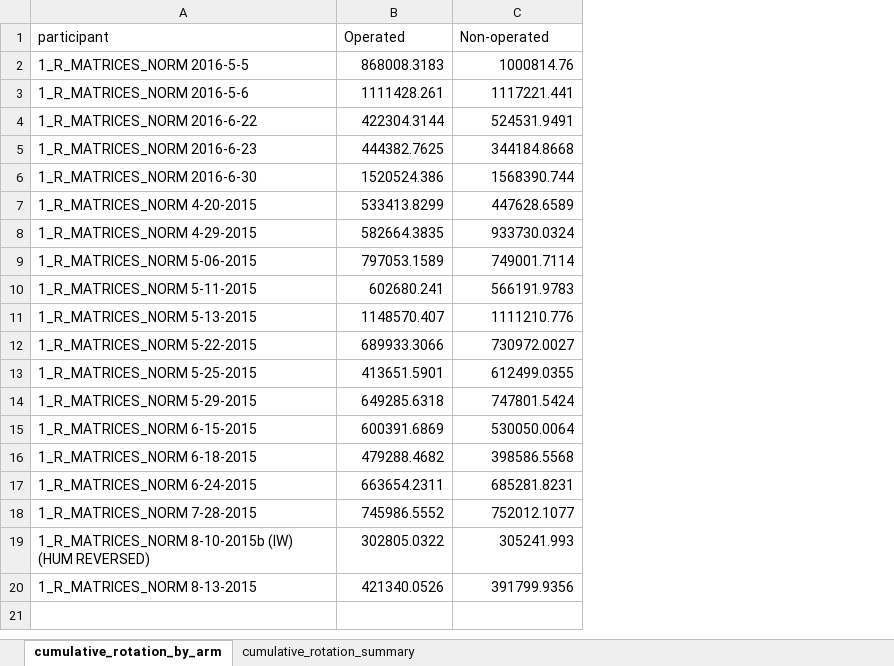
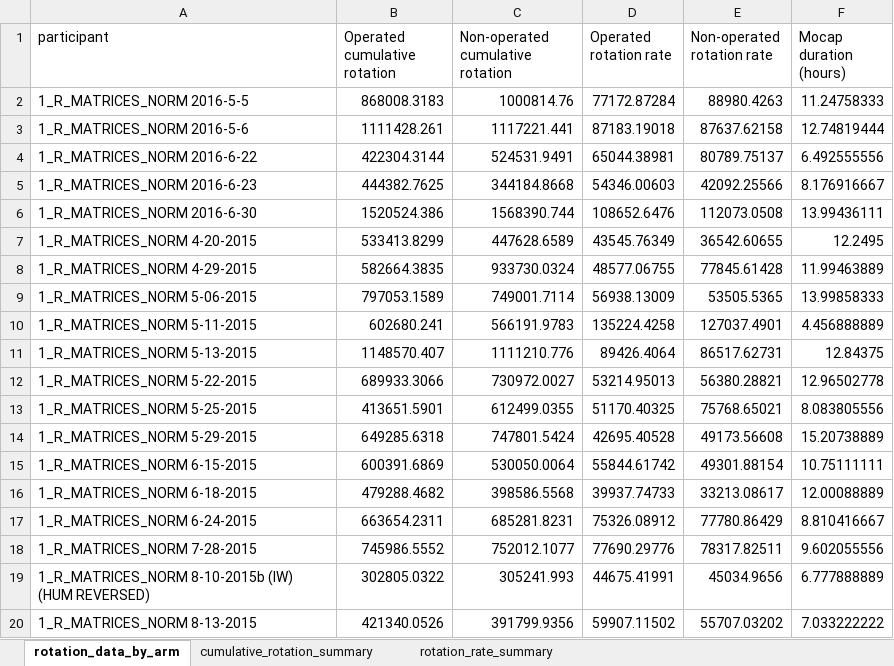
Before and after one commit to christopher-millward/rtsa-mocap-study, an Excel workbook: outputs/cumulative_motion_statistics.xlsx, sheet rotation_data_by_arm, drawn as a sheet; values as stored, in another font and other column widths than the file's, no borders; the diff names each change by its address in the sheet, - before the commit and + after, or states it on an @@ line.

```diff
--- a/outputs/cumulative_motion_statistics.xlsx (sheet rotation_data_by_arm)
+++ b/outputs/cumulative_motion_statistics.xlsx (sheet rotation_data_by_arm)
-sheet tab: cumulative_rotation_by_arm
+sheet tab: rotation_data_by_arm
+sheet tab: rotation_rate_summary
+column D (Operated rotation rate), rows 2-20: 77172.87284 | 87183.19018 | 65044.38981 | 54346.00603 | 108652.6476 | 43545.76349 | 48577.06755 | 56938.13009 | 135224.4258 | 89426.4064 | 53214.95013 | 51170.40325 | 42695.40528 | 55844.61742 | 39937.74733 | 75326.08912 | 77690.29776 | 44675.41991 | 59907.11502
+column E (Non-operated rotation rate), rows 2-20: 88980.4263 | 87637.62158 | 80789.75137 | 42092.25566 | 112073.0508 | 36542.60655 | 77845.61428 | 53505.5365 | 127037.4901 | 86517.62731 | 56380.28821 | 75768.65021 | 49173.56608 | 49301.88154 | 33213.08617 | 77780.86429 | 78317.82511 | 45034.9656 | 55707.03202
+column F (Mocap duration (hours)), rows 2-20: 11.24758333 | 12.74819444 | 6.492555556 | 8.176916667 | 13.99436111 | 12.2495 | 11.99463889 | 13.99858333 | 4.456888889 | 12.84375 | 12.96502778 | 8.083805556 | 15.20738889 | 10.75111111 | 12.00088889 | 8.810416667 | 9.602055556 | 6.777888889 | 7.033222222
-B1: Operated
+B1: Operated cumulative rotation
-C1: Non-operated
+C1: Non-operated cumulative rotation
```
Also changed, not shown: sheet cumulative_rotation_summary, 3 other files.
